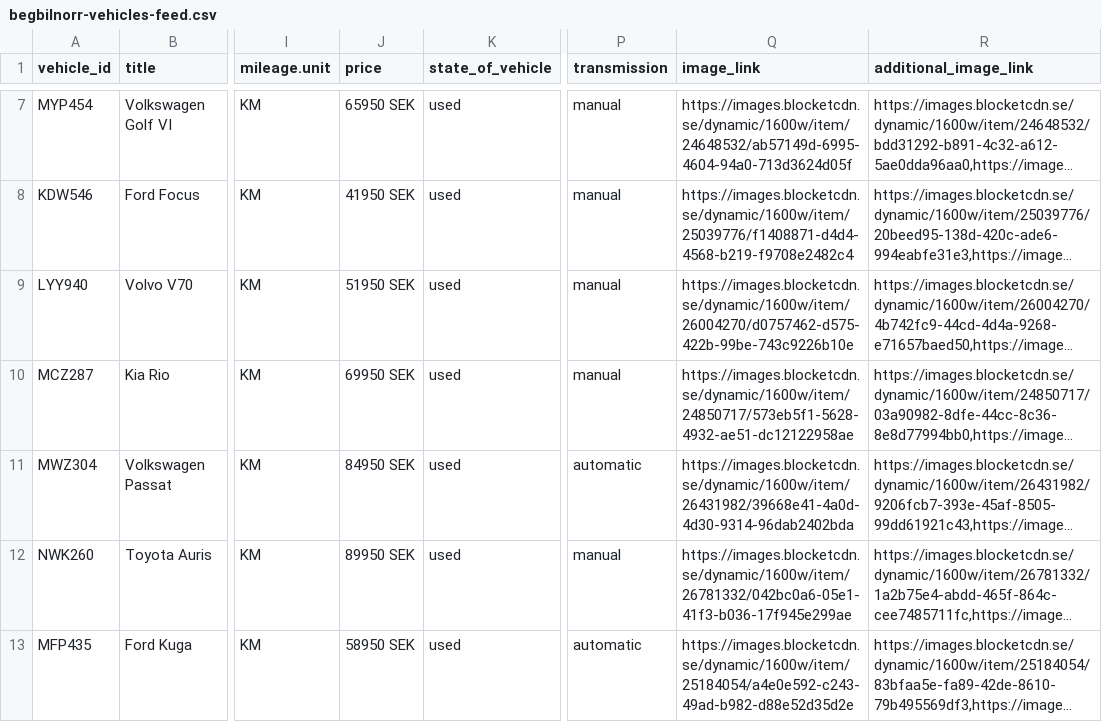
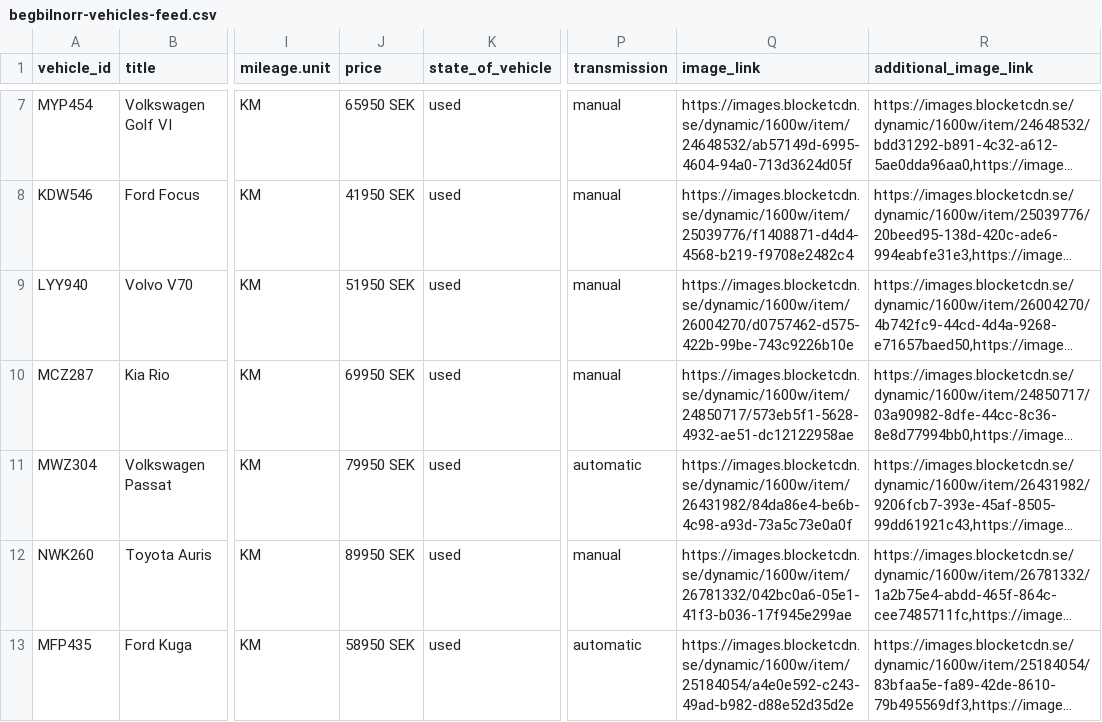
Before and after one commit to testingmodel142swe/begbilnorr-vehicle-feed, a CSV file: begbilnorr-vehicles-feed.csv, drawn as a sheet; only a part is shown, gaps mark what is left out; long unchanged cells end in …; the diff names each change by its address in the sheet, - before the commit and + after, or states it on an @@ line.

Commit message:
auto: uppdatera fordonsfeed

```diff
--- a/begbilnorr-vehicles-feed.csv
+++ b/begbilnorr-vehicles-feed.csv
-J11 (price): 84950 SEK
+J11 (price): 79950 SEK
-Q11 (image_link): https://images.blocketcdn.se/dynamic/1600w/item/26431982/39668e41-4a0d-4d30-9314-96dab2402bda
+Q11 (image_link): https://images.blocketcdn.se/dynamic/1600w/item/26431982/84da86e4-be6b-4c98-a93d-73a5c73e0a0f
```
